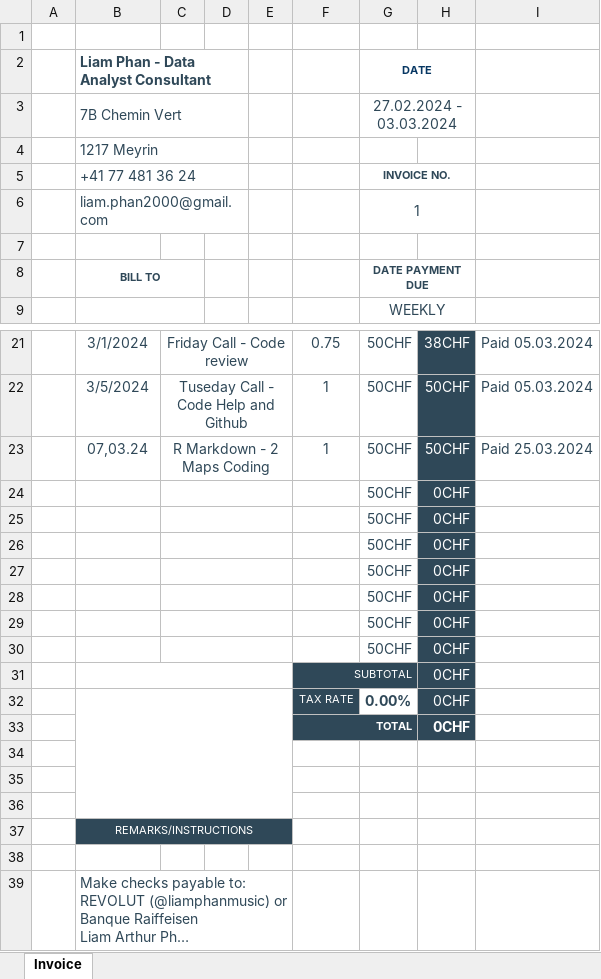
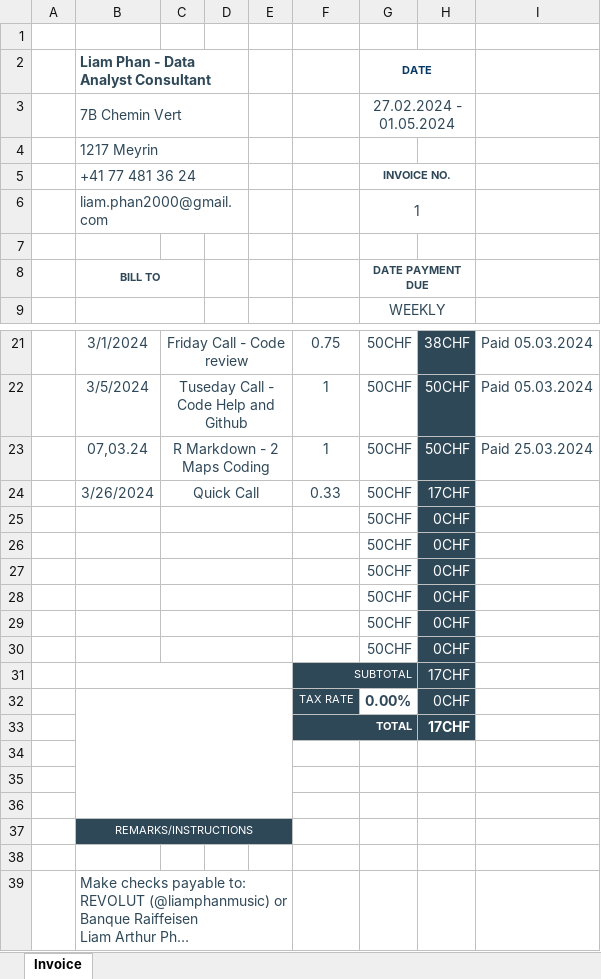
Before and after one commit to Caterham13/Capstone-Project---A-World-Tour-in-Data, an Excel workbook: LIAM HOURS/INVOICE - DATA ANALYST CONSULTANT.xlsx, sheet Invoice, drawn as a sheet; only a part is shown, gaps mark what is left out; long unchanged cells end in …; values as stored, in another font and other column widths than the file's, no borders; removed rows and columns are numbered as before the commit, all else as after; the diff names each change by its address in the sheet, - before the commit and + after, or states it on an @@ line.

Commit message:
Invoice Update

```diff
--- a/LIAM HOURS/INVOICE - DATA ANALYST CONSULTANT.xlsx (sheet Invoice)
+++ b/LIAM HOURS/INVOICE - DATA ANALYST CONSULTANT.xlsx (sheet Invoice)
-G3 (DATE): 27.02.2024 - 03.03.2024
+G3 (DATE): 27.02.2024 - 01.05.2024
+row 24:  | 3/26/2024 | Quick Call |  |  | 0.33 | 50CHF | 17CHF
-row 30:  |  |  |  |  |  | 50CHF | 0CHF
-H31: 0CHF
+H31: 17CHF
-H33: 0CHF
+H33: 17CHF
```
Also changed, not shown: formulas that keep their value, 3 other files.
